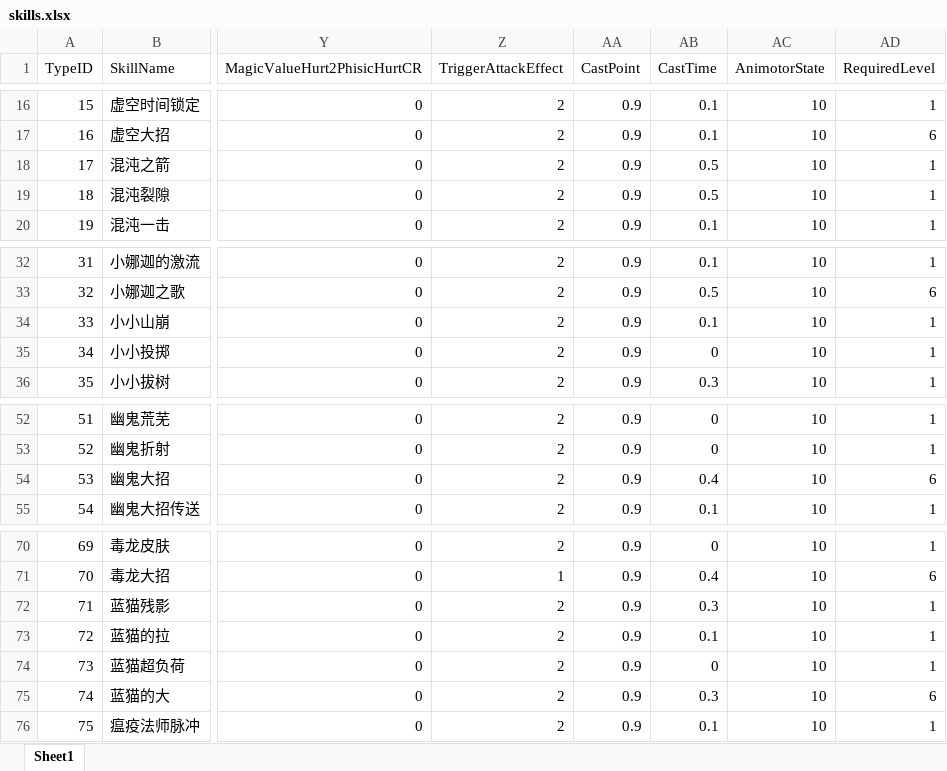
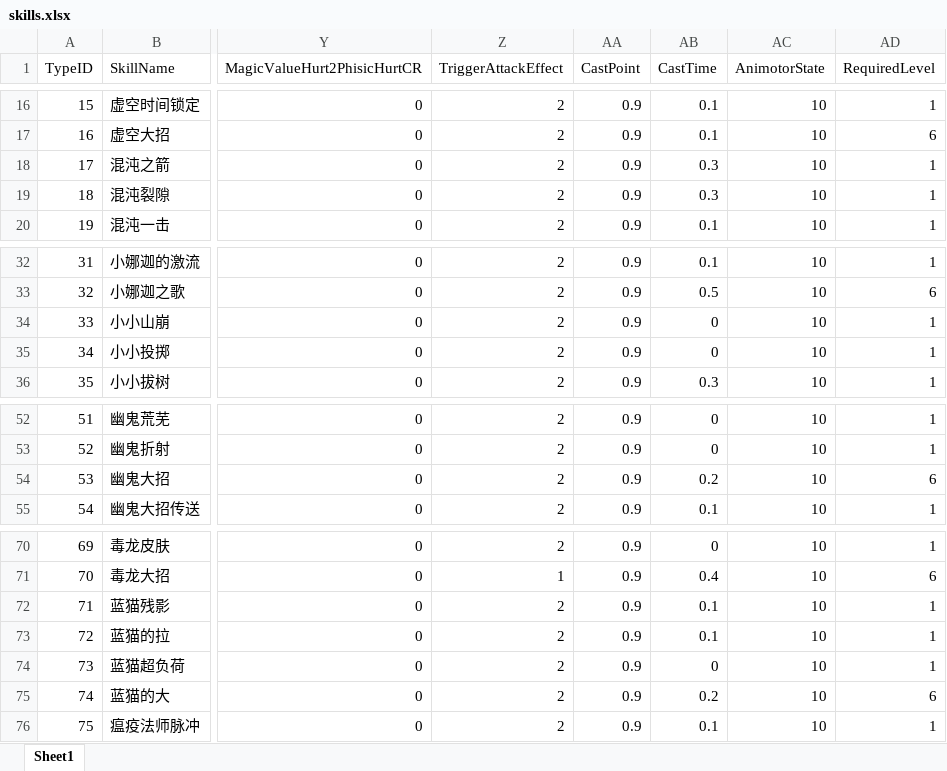
Before and after one commit to idtek/dotanet, an Excel workbook: bin/conf/skills.xlsx, sheet Sheet1, drawn as a sheet; only a part is shown, gaps mark what is left out; values as stored, in another font and other column widths than the file's, no borders; the diff names each change by its address in the sheet, - before the commit and + after, or states it on an @@ line.

```diff
--- a/bin/conf/skills.xlsx (sheet Sheet1)
+++ b/bin/conf/skills.xlsx (sheet Sheet1)
-AB18:AB19 (CastTime): 0.5
+AB18:AB19 (CastTime): 0.3
-AB34 (CastTime): 0.1
+AB34 (CastTime): 0
-AB54 (CastTime): 0.4
+AB54 (CastTime): 0.2
-AB72 (CastTime): 0.3
+AB72 (CastTime): 0.1
-AB75 (CastTime): 0.3
+AB75 (CastTime): 0.2
```
Also changed, not shown: bin/conf/item.xlsx, bin/conf/units.xlsx, 6 other files.
